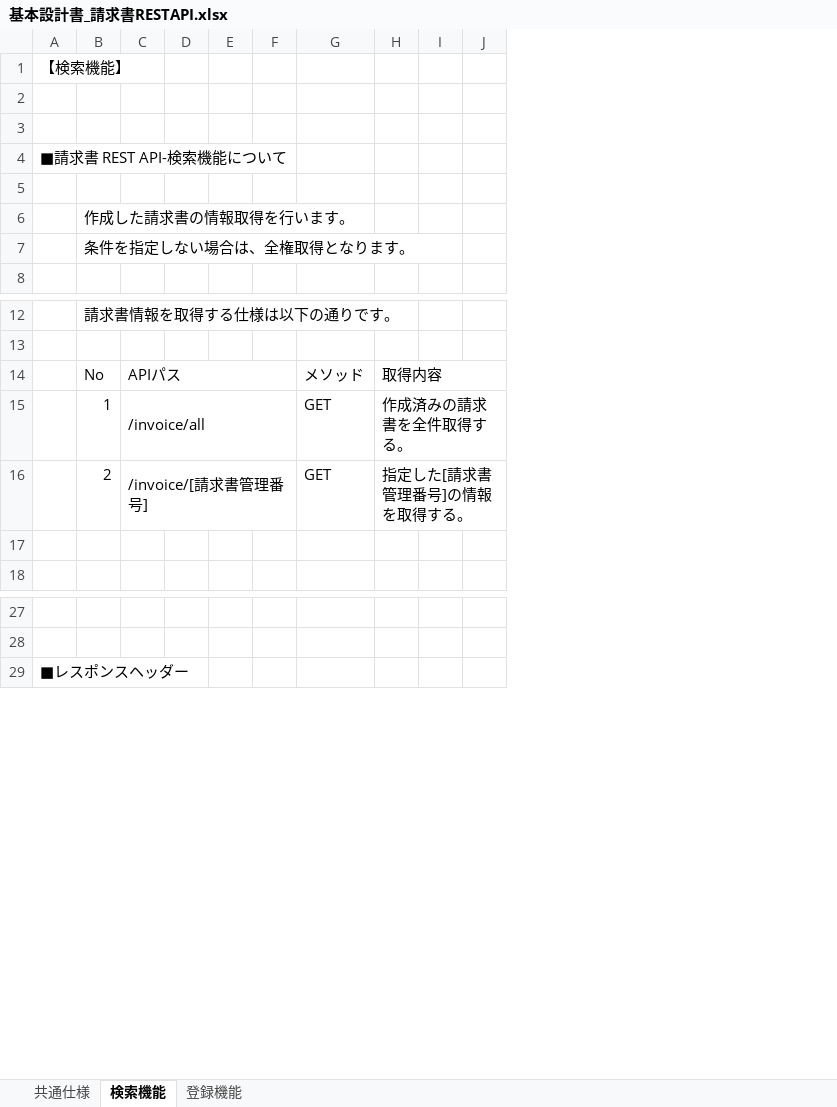
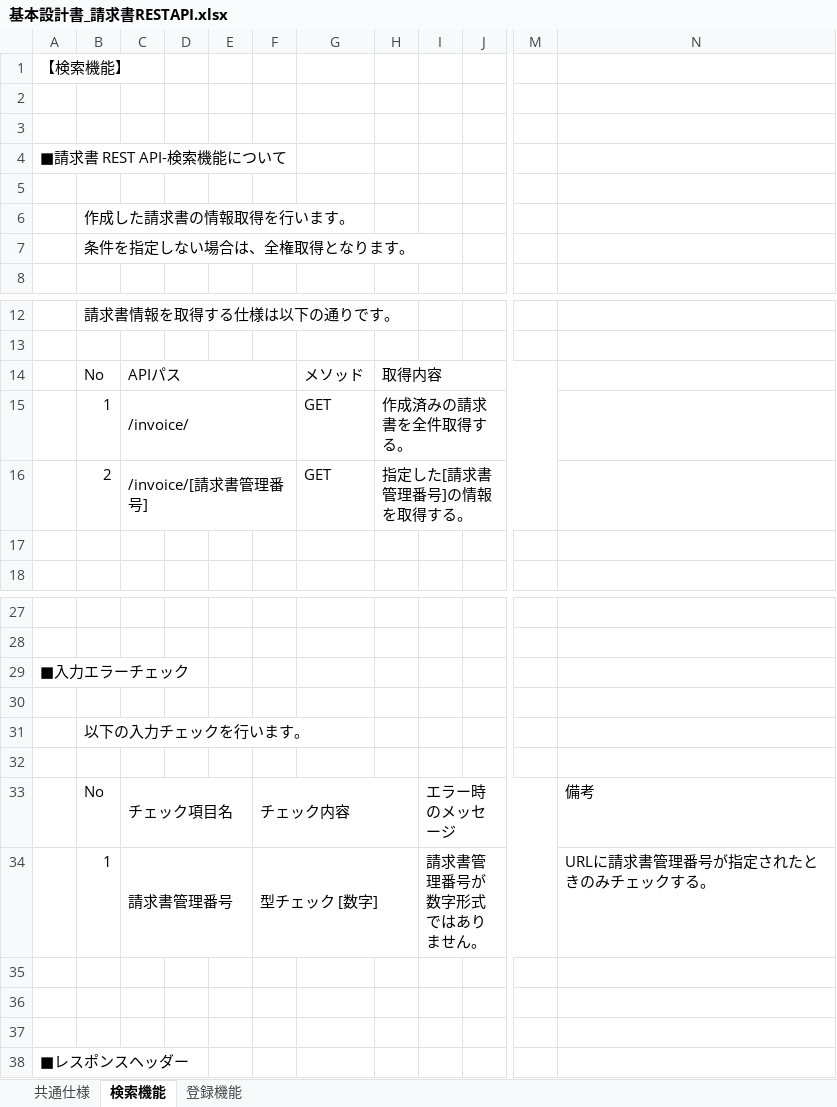
Before and after one commit to ss920/invoice, an Excel workbook: Invoice-doc/基本設計書_請求書RESTAPI.xlsx, sheet 検索機能, drawn as a sheet; only a part is shown, gaps mark what is left out; values as stored, in another font and other column widths than the file's, no cell formats; removed rows and columns are numbered as before the commit, all else as after; rows hold the shown columns only; the diff covers the shown part only; the diff names each change by its address in the sheet, - before the commit and + after, or states it on an @@ line.

```diff
--- a/Invoice-doc/基本設計書_請求書RESTAPI.xlsx (sheet 検索機能)
+++ b/Invoice-doc/基本設計書_請求書RESTAPI.xlsx (sheet 検索機能)
-column F, empty
+column F, empty
-column I, empty
+column I, empty
+column M, empty
+column N, empty
-C15: /invoice/all
+C15: /invoice/
+row 29: ■入力エラーチェック
+row 30: (empty)
+row 31:  | 以下の入力チェックを行います。
+row 32: (empty)
+row 33:  | No | チェック項目名 |  |  | チェック内容 |  |  | エラー時のメッセージ |  |  | 備考
+row 34:  | 1 | 請求書管理番号 |  |  | 型チェック [数字] |  |  | 請求書管理番号が数字形式ではありません。 |  |  | URLに請求書管理番号が指定されたときのみチェックする。
+row 35: (empty)
+row 36: (empty)
+row 37: (empty)
```
Also changed, not shown: 9 added rows, 4 edited cells and merged cells elsewhere in this sheet, sheet 登録機能, cell formats.
